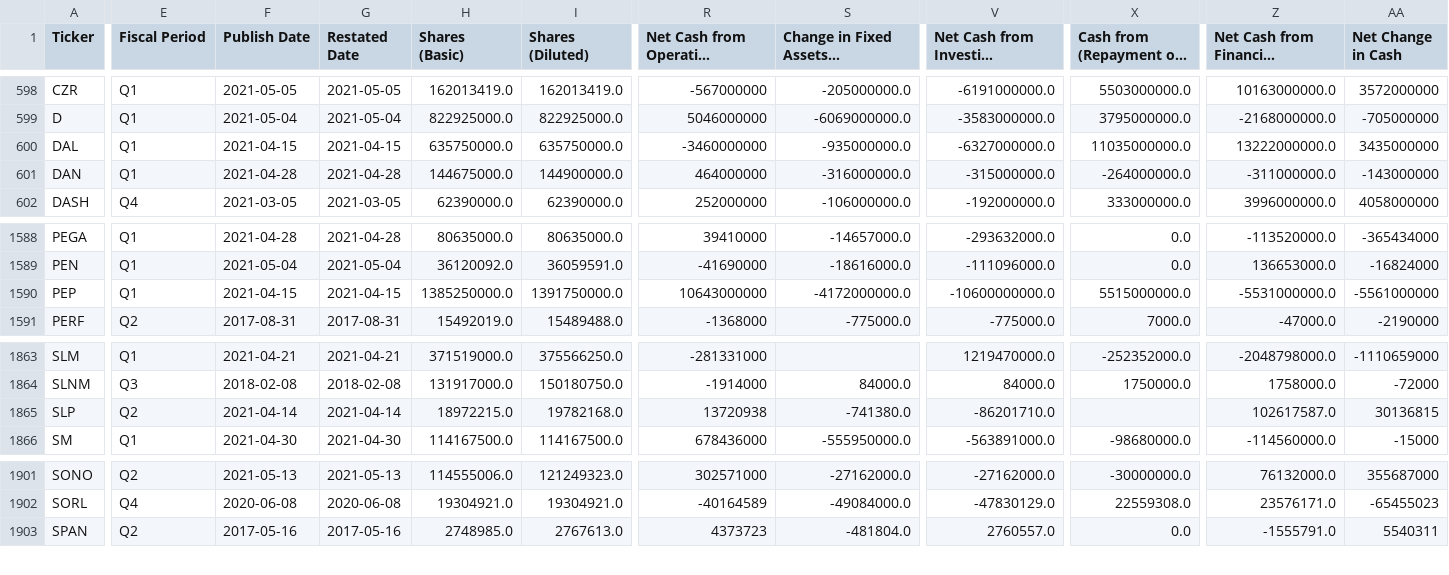
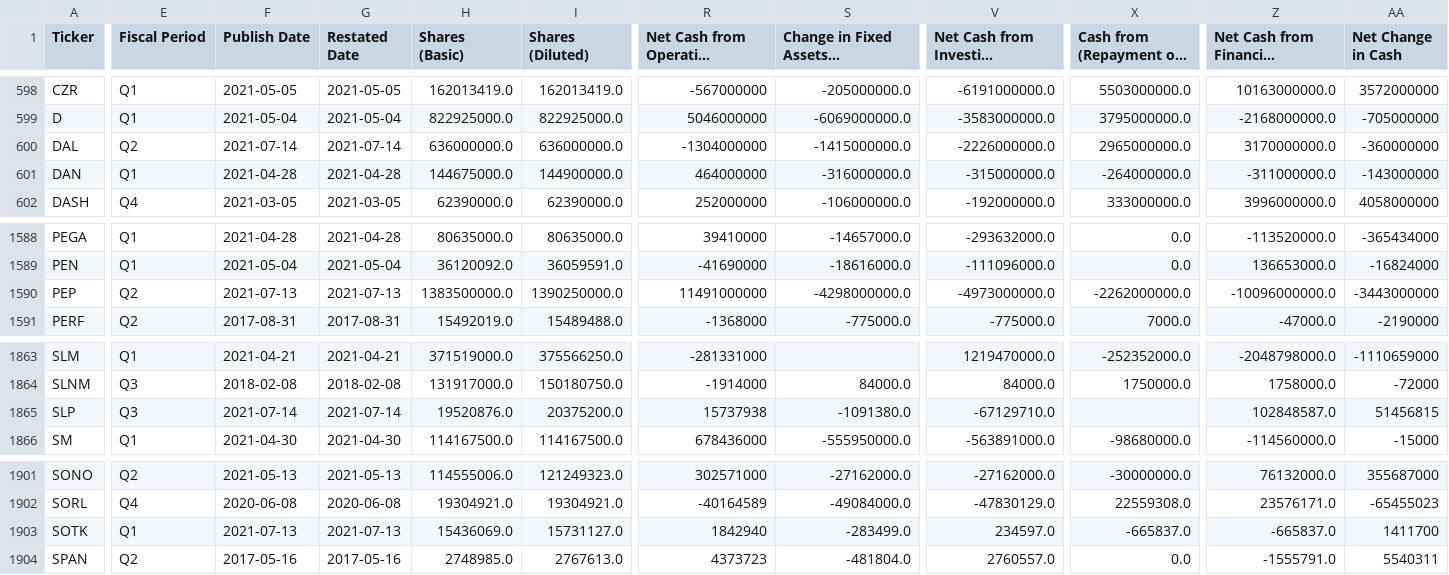
Before and after one commit to gardnmi/valuation-dashboard, a CSV file: data/general_cashflow.csv, drawn as a sheet; only a part is shown, gaps mark what is left out; long unchanged cells end in …; rows hold the shown columns only; the diff covers the shown part only; the diff names each change by its address in the sheet, - before the commit and + after, or states it on an @@ line.

```diff
--- a/data/general_cashflow.csv
+++ b/data/general_cashflow.csv
-E600 (Fiscal Period): Q1
+E600 (Fiscal Period): Q2
-F600 (Publish Date): 2021-04-15
+F600 (Publish Date): 2021-07-14
-G600 (Restated Date): 2021-04-15
+G600 (Restated Date): 2021-07-14
-H600 (Shares (Basic)): 635750000.0
+H600 (Shares (Basic)): 636000000.0
-I600 (Shares (Diluted)): 635750000.0
+I600 (Shares (Diluted)): 636000000.0
-R600: -3460000000
+R600: -1304000000
-S600: -935000000.0
+S600: -1415000000.0
-V600: -6327000000.0
+V600: -2226000000.0
-X600 (Cash from (Repayment of) Debt): 11035000000.0
+X600 (Cash from (Repayment of) Debt): 2965000000.0
-Z600: 13222000000.0
+Z600: 3170000000.0
-AA600 (Net Change in Cash): 3435000000
+AA600 (Net Change in Cash): -360000000
-E1590 (Fiscal Period): Q1
+E1590 (Fiscal Period): Q2
-F1590 (Publish Date): 2021-04-15
+F1590 (Publish Date): 2021-07-13
-G1590 (Restated Date): 2021-04-15
+G1590 (Restated Date): 2021-07-13
-H1590 (Shares (Basic)): 1385250000.0
+H1590 (Shares (Basic)): 1383500000.0
-I1590 (Shares (Diluted)): 1391750000.0
+I1590 (Shares (Diluted)): 1390250000.0
-R1590: 10643000000
+R1590: 11491000000
-S1590: -4172000000.0
+S1590: -4298000000.0
-V1590: -10600000000.0
+V1590: -4973000000.0
-X1590 (Cash from (Repayment of) Debt): 5515000000.0
+X1590 (Cash from (Repayment of) Debt): -2262000000.0
-Z1590: -5531000000.0
+Z1590: -10096000000.0
-AA1590 (Net Change in Cash): -5561000000
+AA1590 (Net Change in Cash): -3443000000
-E1865 (Fiscal Period): Q2
+E1865 (Fiscal Period): Q3
-F1865 (Publish Date): 2021-04-14
+F1865 (Publish Date): 2021-07-14
-G1865 (Restated Date): 2021-04-14
+G1865 (Restated Date): 2021-07-14
-H1865 (Shares (Basic)): 18972215.0
+H1865 (Shares (Basic)): 19520876.0
-I1865 (Shares (Diluted)): 19782168.0
+I1865 (Shares (Diluted)): 20375200.0
-R1865: 13720938
+R1865: 15737938
-S1865: -741380.0
+S1865: -1091380.0
-V1865: -86201710.0
+V1865: -67129710.0
-Z1865: 102617587.0
+Z1865: 102848587.0
-AA1865 (Net Change in Cash): 30136815
+AA1865 (Net Change in Cash): 51456815
+row 1903: SOTK | Q1 | 2021-07-13 | 2021-07-13 | 15436069.0 | 15731127.0 | 1842940 | -283499.0 | 234597.0 | -665837.0 | -665837.0 | 1411700
```
Also changed, not shown: 30 edited cells elsewhere in this file, data/general_balance.csv, data/general_fundamental_derived.csv, 13 other files.
